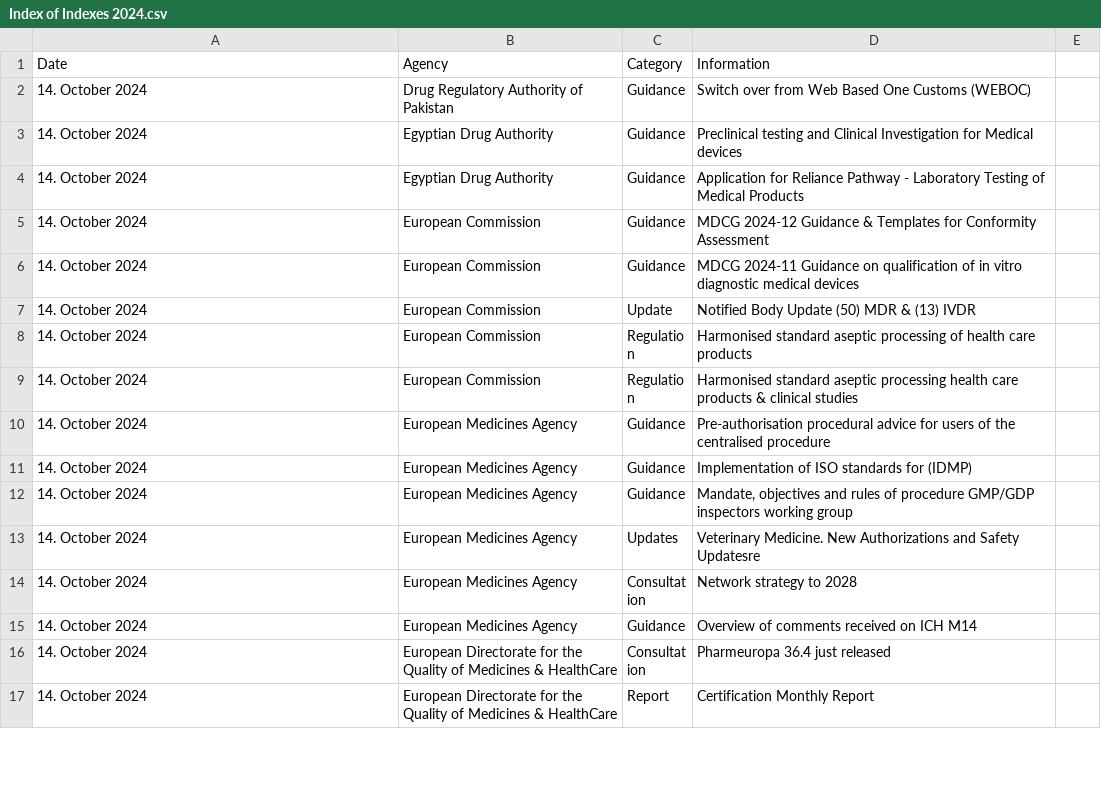
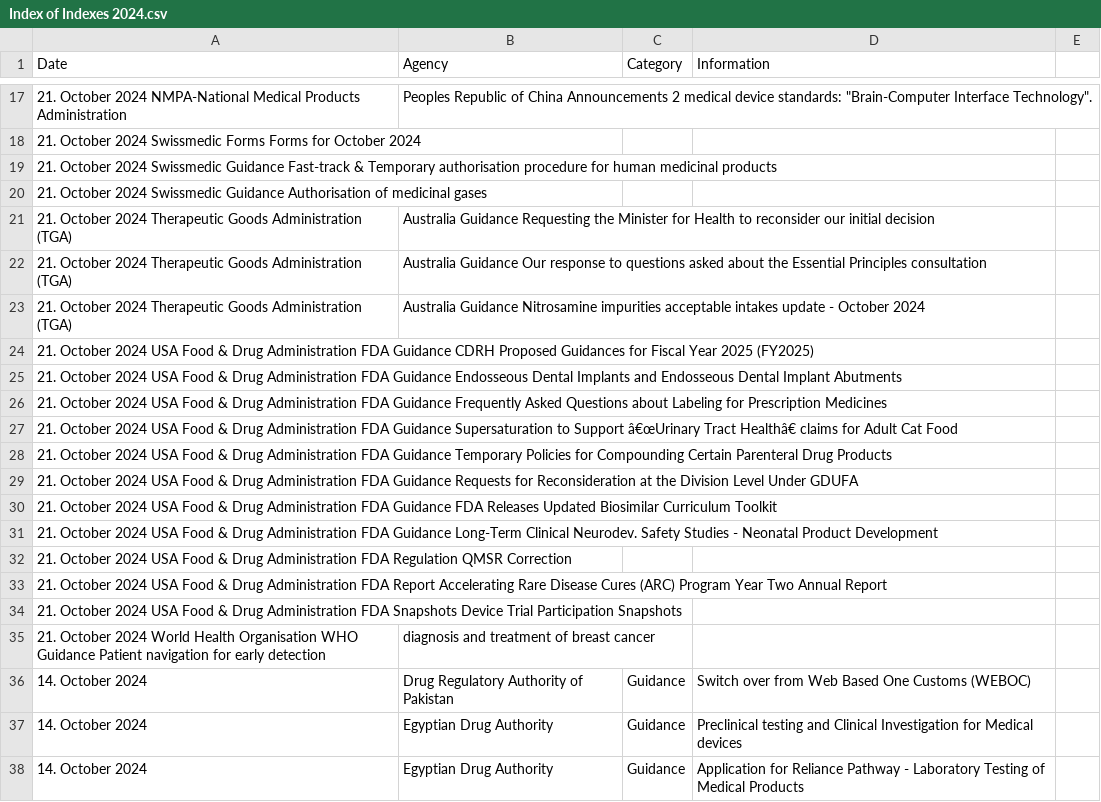
Before and after one commit to MartinCKing/Index-of-Indexes-2024, a CSV file: Index of Indexes 2024.csv, drawn as a sheet; only a part is shown, gaps mark what is left out; the shorter side is filled out with more unchanged rows; the diff covers the shown part only; the diff names each change by its address in the sheet, - before the commit and + after, or states it on an @@ line.

Commit message:
Update Index of Indexes 2024.csv

```diff
--- a/Index of Indexes 2024.csv
+++ b/Index of Indexes 2024.csv
+row 17: 21. October 2024 NMPA-National Medical Products Administration | Peoples Republic of China Announcements 2 medical device standards: "Brain-Computer Interface Technology".
+row 18: 21. October 2024 Swissmedic Forms Forms for October 2024
+row 19: 21. October 2024 Swissmedic Guidance Fast-track & Temporary authorisation procedure for human medicinal products
+row 20: 21. October 2024 Swissmedic Guidance Authorisation of medicinal gases
+row 21: 21. October 2024 Therapeutic Goods Administration (TGA) | Australia Guidance Requesting the Minister for Health to reconsider our initial decision
+row 22: 21. October 2024 Therapeutic Goods Administration (TGA) | Australia Guidance Our response to questions asked about the Essential Principles consultation
+row 23: 21. October 2024 Therapeutic Goods Administration (TGA) | Australia Guidance Nitrosamine impurities acceptable intakes update - October 2024
+row 24: 21. October 2024 USA Food & Drug Administration FDA Guidance CDRH Proposed Guidances for Fiscal Year 2025 (FY2025)
+row 25: 21. October 2024 USA Food & Drug Administration FDA Guidance Endosseous Dental Implants and Endosseous Dental Implant Abutments
+row 26: 21. October 2024 USA Food & Drug Administration FDA Guidance Frequently Asked Questions about Labeling for Prescription Medicines
+row 27: 21. October 2024 USA Food & Drug Administration FDA Guidance Supersaturation to Support â€œUrinary Tract Healthâ€ claims for Adult Cat Food
+row 28: 21. October 2024 USA Food & Drug Administration FDA Guidance Temporary Policies for Compounding Certain Parenteral Drug Products
+row 29: 21. October 2024 USA Food & Drug Administration FDA Guidance Requests for Reconsideration at the Division Level Under GDUFA
+row 30: 21. October 2024 USA Food & Drug Administration FDA Guidance FDA Releases Updated Biosimilar Curriculum Toolkit
+row 31: 21. October 2024 USA Food & Drug Administration FDA Guidance Long-Term Clinical Neurodev. Safety Studies - Neonatal Product Development
+row 32: 21. October 2024 USA Food & Drug Administration FDA Regulation QMSR Correction
+row 33: 21. October 2024 USA Food & Drug Administration FDA Report Accelerating Rare Disease Cures (ARC) Program Year Two Annual Report
+row 34: 21. October 2024 USA Food & Drug Administration FDA Snapshots Device Trial Participation Snapshots
+row 35: 21. October 2024 World Health Organisation WHO Guidance Patient navigation for early detection | diagnosis and treatment of breast cancer
```
Also changed, not shown: 15 added rows elsewhere in this file.
